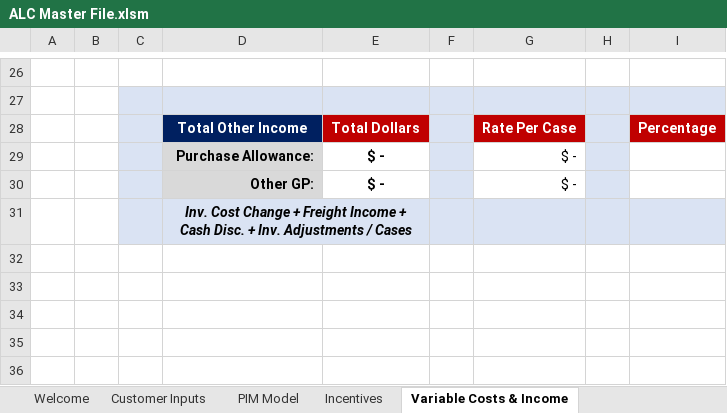
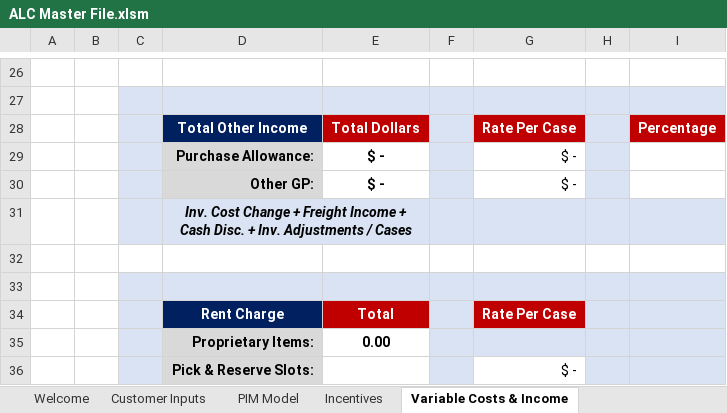
Before and after one commit to Ushadevi-velusamy/ALC, an Excel workbook: ALC Master File.xlsm, sheet Variable Costs & Income, drawn as a sheet; only a part is shown, gaps mark what is left out; values as stored, in another font and other column widths than the file's, no borders; charts and pictures not drawn; the diff names each change by its address in the sheet, - before the commit and + after, or states it on an @@ line.

```diff
--- a/ALC Master File.xlsm (sheet Variable Costs & Income)
+++ b/ALC Master File.xlsm (sheet Variable Costs & Income)
+row 32: (empty)
+row 33: (empty)
+row 34:  |  |  | Rent Charge | Total |  | Rate Per Case
+row 35:  |  |  | Proprietary Items: | 0.00
+row 36:  |  |  | Pick & Reserve Slots: |  |  | $ -
```
Also changed, not shown: sheet Customer Inputs, other sheet tabs, formulas that keep their value, charts or pictures.
